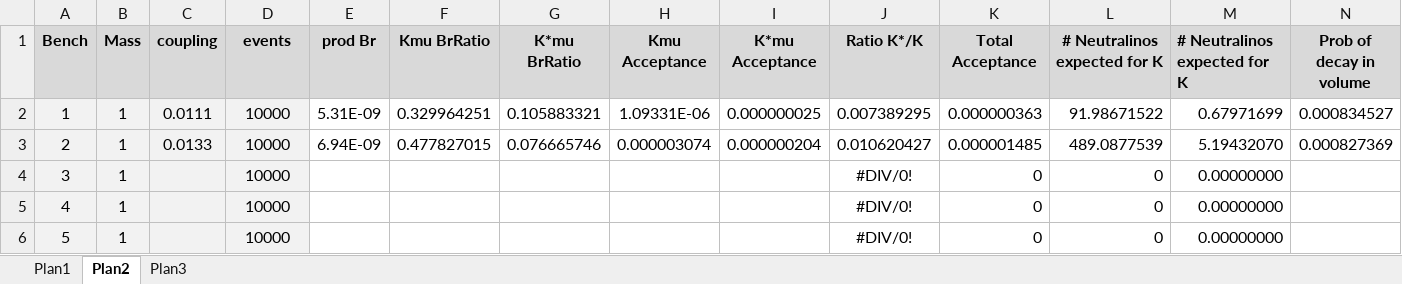
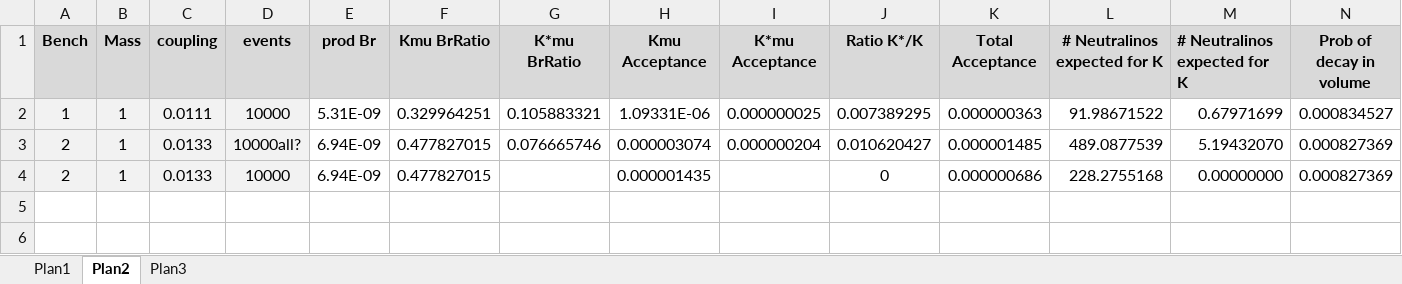
Before and after one commit to NikHoffStyl/SHiP-Nik_and_Danny, an Excel workbook: Plans.xlsx, sheet Plan2, drawn as a sheet; only a part is shown; values as stored, in another font and other column widths than the file's, no borders; removed rows and columns are numbered as before the commit, all else as after; rows hold the shown columns only; the diff names each change by its address in the sheet, - before the commit and + after, or states it on an @@ line.

```diff
--- a/Plans.xlsx (sheet Plan2)
+++ b/Plans.xlsx (sheet Plan2)
-D3 (events): 10000
+D3 (events): 10000all?
-row 4: 3 | 1 |  | 10000 |  |  |  |  |  | #DIV/0! | 0 | 0 | 0.00000000
-row 5: 4 | 1 |  | 10000 |  |  |  |  |  | #DIV/0! | 0 | 0 | 0.00000000
-row 6: 5 | 1 |  | 10000 |  |  |  |  |  | #DIV/0! | 0 | 0 | 0.00000000
+row 4: 2 | 1 | 0.0133 | 10000 | 6.94E-09 | 0.477827015 |  | 0.000001435 |  | 0 | 0.000000686 | 228.2755168 | 0.00000000 | 0.000827369
```
Also changed, not shown: charts or pictures, 1 other file.
